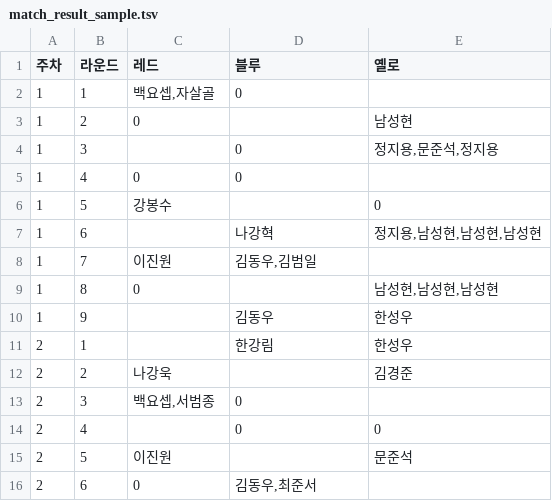
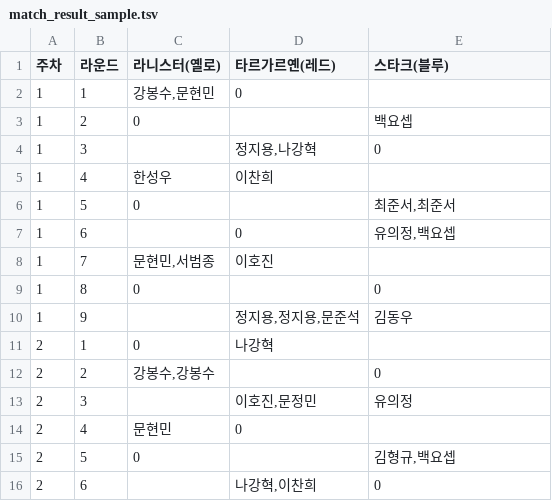
Before and after one commit to ds-jinwonlee/brocelona_scoreboard, a TSV file: data/match_result_sample.tsv, drawn as a sheet; only a part is shown; the diff covers the shown part only.

```diff
--- a/data/match_result_sample.tsv
+++ b/data/match_result_sample.tsv
@@ -1,16 +1,16 @@
-주차	라운드	레드	블루	옐로
-1	1	백요셉,자살골	0	
-1	2	0		남성현
-1	3		0	정지용,문준석,정지용
-1	4	0	0	
-1	5	강봉수		0
-1	6		나강혁	정지용,남성현,남성현,남성현
-1	7	이진원	김동우,김범일	
-1	8	0		남성현,남성현,남성현
-1	9		김동우	한성우
-2	1		한강림	한성우
-2	2	나강욱		김경준
-2	3	백요셉,서범종	0	
-2	4		0	0
-2	5	이진원		문준석
-2	6	0	김동우,최준서	
+주차	라운드	라니스터(옐로)	타르가르옌(레드)	스타크(블루)
+1	1	강봉수,문현민	0	
+1	2	0		백요셉
+1	3		정지용,나강혁	0
+1	4	한성우	이찬희	
+1	5	0		최준서,최준서
+1	6		0	유의정,백요셉
+1	7	문현민,서범종	이호진	
+1	8	0		0
+1	9		정지용,정지용,문준석	김동우
+2	1	0	나강혁	
+2	2	강봉수,강봉수		0
+2	3		이호진,문정민	유의정
+2	4	문현민	0	
+2	5	0		김형규,백요셉
+2	6		나강혁,이찬희	0
```
Also changed, not shown: 2 added rows, 2 removed rows and 86 edited cells elsewhere in this file, data/attendance_sample.tsv.
